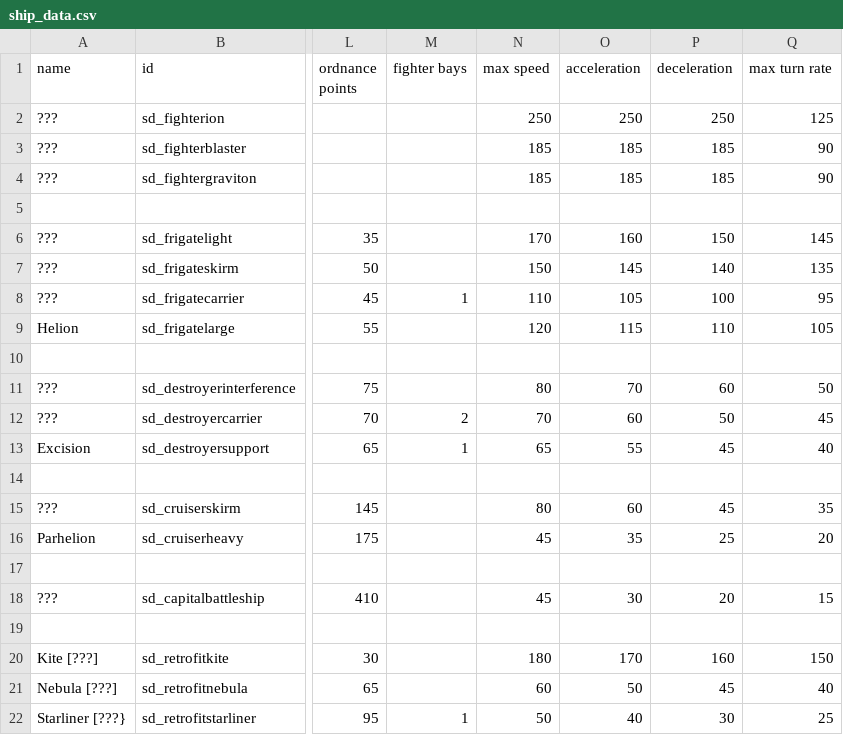
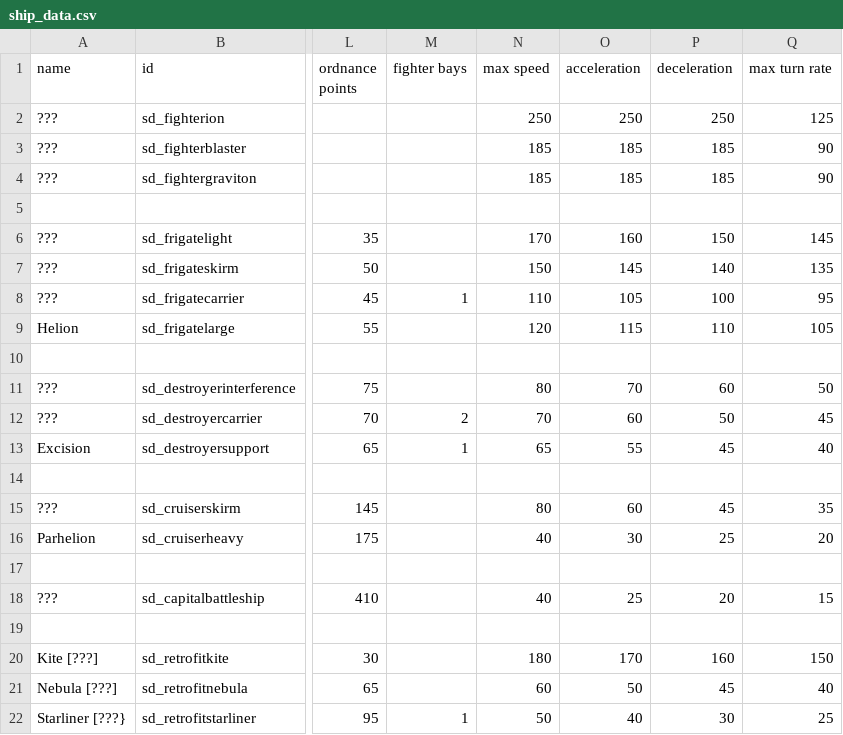
Before and after one commit to Sorrydough/Doughsector, a CSV file: data/hulls/ship_data.csv, drawn as a sheet; only a part is shown, gaps mark what is left out; the diff names each change by its address in the sheet, - before the commit and + after, or states it on an @@ line.

```diff
--- a/data/hulls/ship_data.csv
+++ b/data/hulls/ship_data.csv
-N16 (max speed): 45
+N16 (max speed): 40
-O16 (acceleration): 35
+O16 (acceleration): 30
-N18 (max speed): 45
+N18 (max speed): 40
-O18 (acceleration): 30
+O18 (acceleration): 25
```
Also changed, not shown: data/shipsystems/ship_systems.csv, 8 other files.
